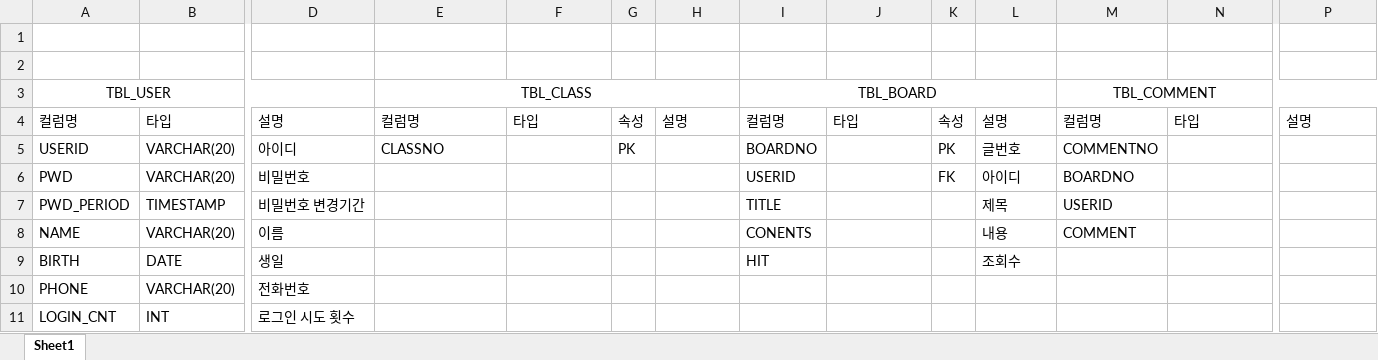
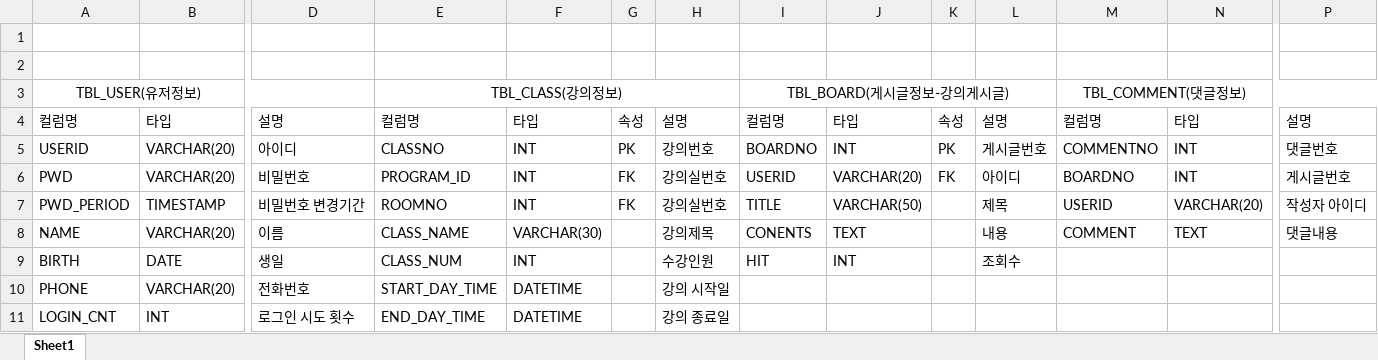
Before and after one commit to KTH8962/jsp, an Excel workbook: jspEx1/src/db/db설계.xlsx, sheet Sheet1, drawn as a sheet; only a part is shown, gaps mark what is left out; values as stored, in another font and other column widths than the file's, no borders; removed rows and columns are numbered as before the commit, all else as after; rows hold the shown columns only; the diff covers the shown part only; the diff names each change by its address in the sheet, - before the commit and + after, or states it on an @@ line.

Commit message:
DB 설계 추가

```diff
--- a/jspEx1/src/db/db설계.xlsx (sheet Sheet1)
+++ b/jspEx1/src/db/db설계.xlsx (sheet Sheet1)
-row 3: TBL_USER |  |  | TBL_CLASS |  |  |  | TBL_BOARD |  |  |  | TBL_COMMENT
+row 3: TBL_USER(유저정보) |  |  | TBL_CLASS(강의정보) |  |  |  | TBL_BOARD(게시글정보-강의게시글) |  |  |  | TBL_COMMENT(댓글정보)
-F5:F7: (empty)
+F5:F7: INT
-H5: (empty)
+H5: 강의번호
-J5: (empty)
+J5: INT
-L5: 글번호
+L5: 게시글번호
-N5:N6: (empty)
+N5:N6: INT
-P5: (empty)
+P5: 댓글번호
-E6: (empty)
+E6: PROGRAM_ID
-G6:G7: (empty)
+G6:G7: FK
-H6:H7: (empty)
+H6:H7: 강의실번호
-J6: (empty)
+J6: VARCHAR(20)
-P6: (empty)
+P6: 게시글번호
-E7: (empty)
+E7: ROOMNO
-J7: (empty)
+J7: VARCHAR(50)
-N7: (empty)
+N7: VARCHAR(20)
-P7: (empty)
+P7: 작성자 아이디
-E8: (empty)
+E8: CLASS_NAME
-F8: (empty)
+F8: VARCHAR(30)
-H8: (empty)
+H8: 강의제목
-J8: (empty)
+J8: TEXT
-N8: (empty)
+N8: TEXT
-P8: (empty)
+P8: 댓글내용
-E9: (empty)
+E9: CLASS_NUM
-F9: (empty)
+F9: INT
-H9: (empty)
+H9: 수강인원
-J9: (empty)
+J9: INT
-E10: (empty)
+E10: START_DAY_TIME
-F10:F11: (empty)
+F10:F11: DATETIME
-H10: (empty)
+H10: 강의 시작일
-E11: (empty)
+E11: END_DAY_TIME
-H11: (empty)
+H11: 강의 종료일
```
Also changed, not shown: 7 added rows, 6 removed rows, 18 edited cells and merged cells elsewhere in this sheet.
